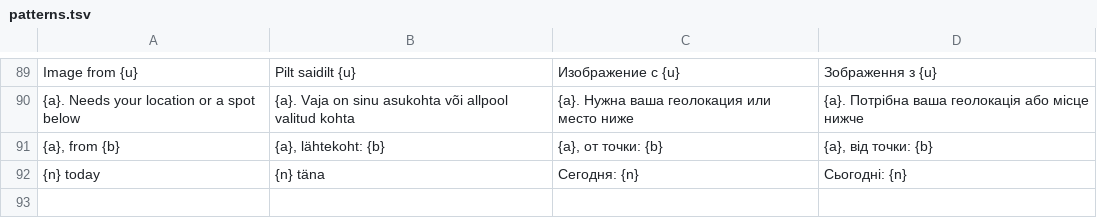
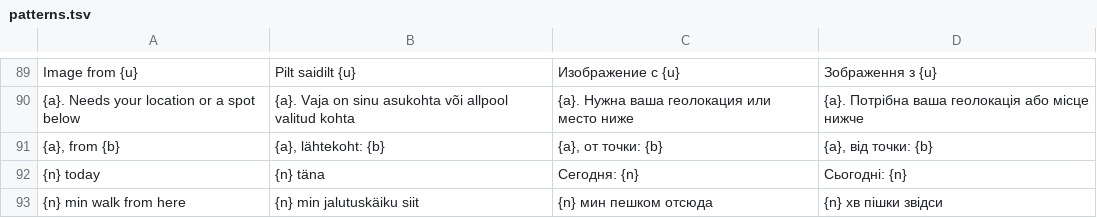
Before and after one commit to wimpex18/WanderAlt, a TSV file: lang/patterns.tsv, drawn as a sheet; only a part is shown, gaps mark what is left out.

```diff
--- a/lang/patterns.tsv
+++ b/lang/patterns.tsv
@@ -92 +92,2 @@ Image from {u}	Pilt saidilt {u}	Изображение с {u}	Зображенн
 {n} today	{n} täna	Сегодня: {n}	Сьогодні: {n}
+{n} min walk from here	{n} min jalutuskäiku siit	{n} мин пешком отсюда	{n} хв пішки звідси
```
Also changed, not shown: lang/phrases.tsv, 16 other files.
